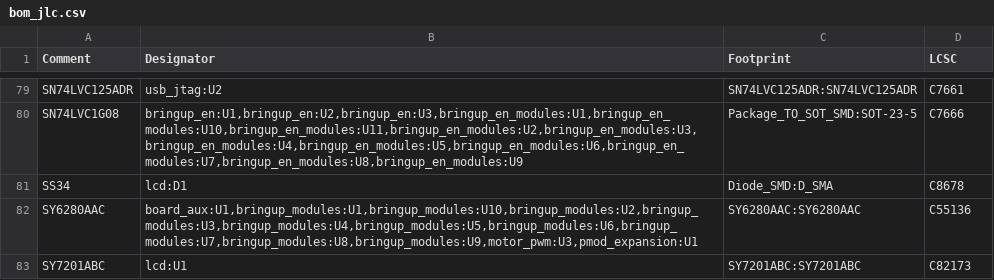
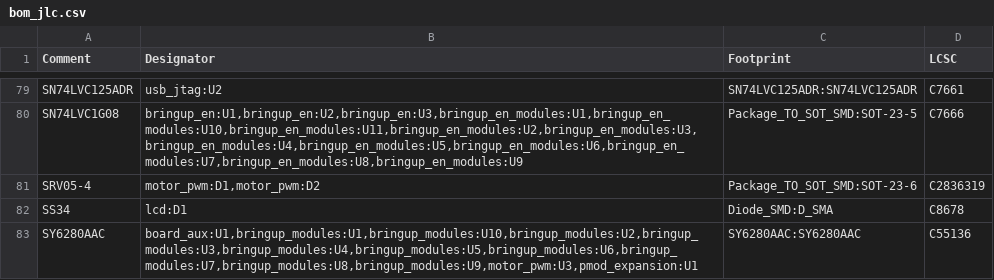
Before and after one commit to NicholasAntoniadesEngineer/Zynq-SoM, a CSV file: carrier/manufacturing/bom_jlc.csv, drawn as a sheet; only a part is shown, gaps mark what is left out; the shorter side is filled out with more unchanged rows.

```diff
--- a/carrier/manufacturing/bom_jlc.csv
+++ b/carrier/manufacturing/bom_jlc.csv
@@ -80,2 +80,3 @@ SN74LVC125ADR,usb_jtag:U2,SN74LVC125ADR:SN74LVC125ADR,C7661
 SN74LVC1G08,"bringup_en:U1,bringup_en:U2,bringup_en:U3,bringup_en_modules:U1,bringup_en_modules:U10,bringup_en_modules:U11,bringup_en_modules:U2,bringup_en_modules:U3,bringup_en_modules:U4,bringup_en_modules:U5,bringup_en_modules:U6,bringup_en_modules:U7,bringup_en_modules:U8,bringup_en_modules:U9",Package_TO_SOT_SMD:SOT-23-5,C7666
+SRV05-4,"motor_pwm:D1,motor_pwm:D2",Package_TO_SOT_SMD:SOT-23-6,C2836319
 SS34,lcd:D1,Diode_SMD:D_SMA,C8678
```
Also changed, not shown: 16 other files.
